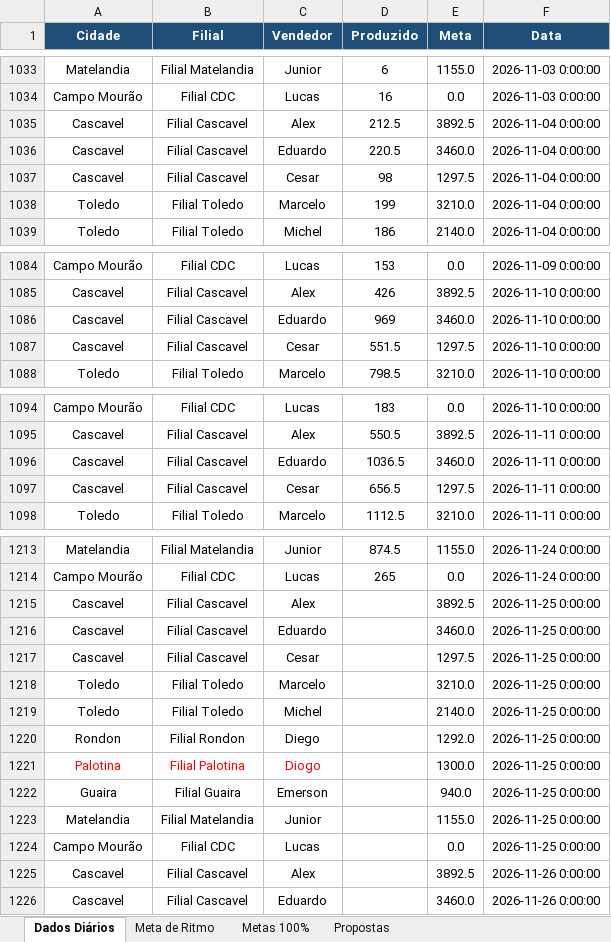
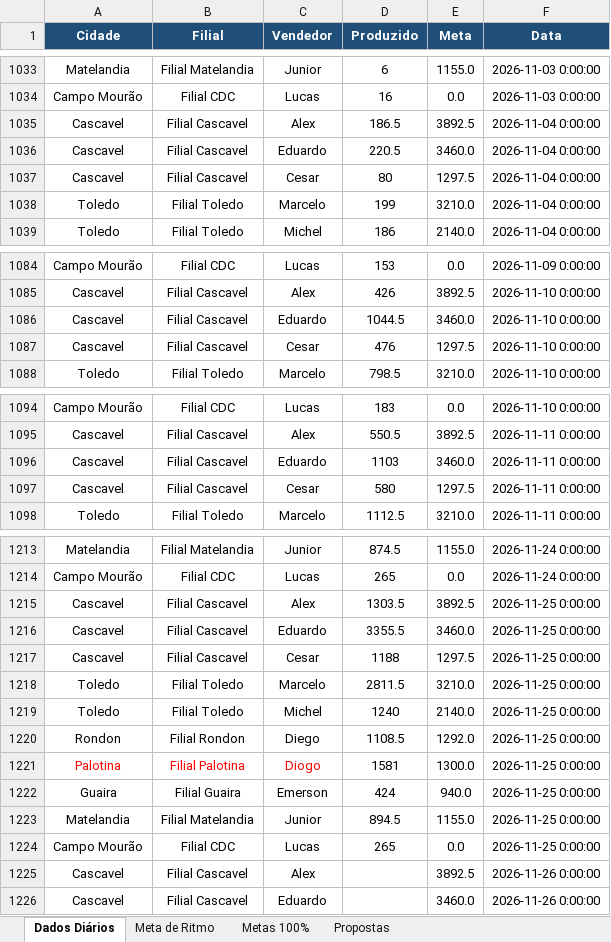
Before and after one commit to marketingconcresuper-arch/DASHBOARD-METAS-PROPOSTAS, an Excel workbook: dados.xlsx, sheet Dados Diários, drawn as a sheet; only a part is shown, gaps mark what is left out; values as stored, in another font and other column widths than the file's, no borders; the diff covers the shown part only; the diff names each change by its address in the sheet, - before the commit and + after, or states it on an @@ line.

```diff
--- a/dados.xlsx (sheet Dados Diários)
+++ b/dados.xlsx (sheet Dados Diários)
-D1035 (Produzido): 212.5
+D1035 (Produzido): 186.5
-D1037 (Produzido): 98
+D1037 (Produzido): 80
-D1086 (Produzido): 969
+D1086 (Produzido): 1044.5
-D1087 (Produzido): 551.5
+D1087 (Produzido): 476
-D1096 (Produzido): 1036.5
+D1096 (Produzido): 1103
-D1097 (Produzido): 656.5
+D1097 (Produzido): 580
-D1215 (Produzido): (empty)
+D1215 (Produzido): 1303.5
-D1216 (Produzido): (empty)
+D1216 (Produzido): 3355.5
-D1217 (Produzido): (empty)
+D1217 (Produzido): 1188
-D1218 (Produzido): (empty)
+D1218 (Produzido): 2811.5
-D1219 (Produzido): (empty)
+D1219 (Produzido): 1240
-D1220 (Produzido): (empty)
+D1220 (Produzido): 1108.5
-D1221 (Produzido): (empty)
+D1221 (Produzido): 1581
-D1222 (Produzido): (empty)
+D1222 (Produzido): 424
-D1223 (Produzido): (empty)
+D1223 (Produzido): 894.5
-D1224 (Produzido): (empty)
+D1224 (Produzido): 265
```
Also changed, not shown: 270 hidden or unhidden rows and 25 edited cells elsewhere in this sheet, sheet Propostas, formulas that keep their value.
